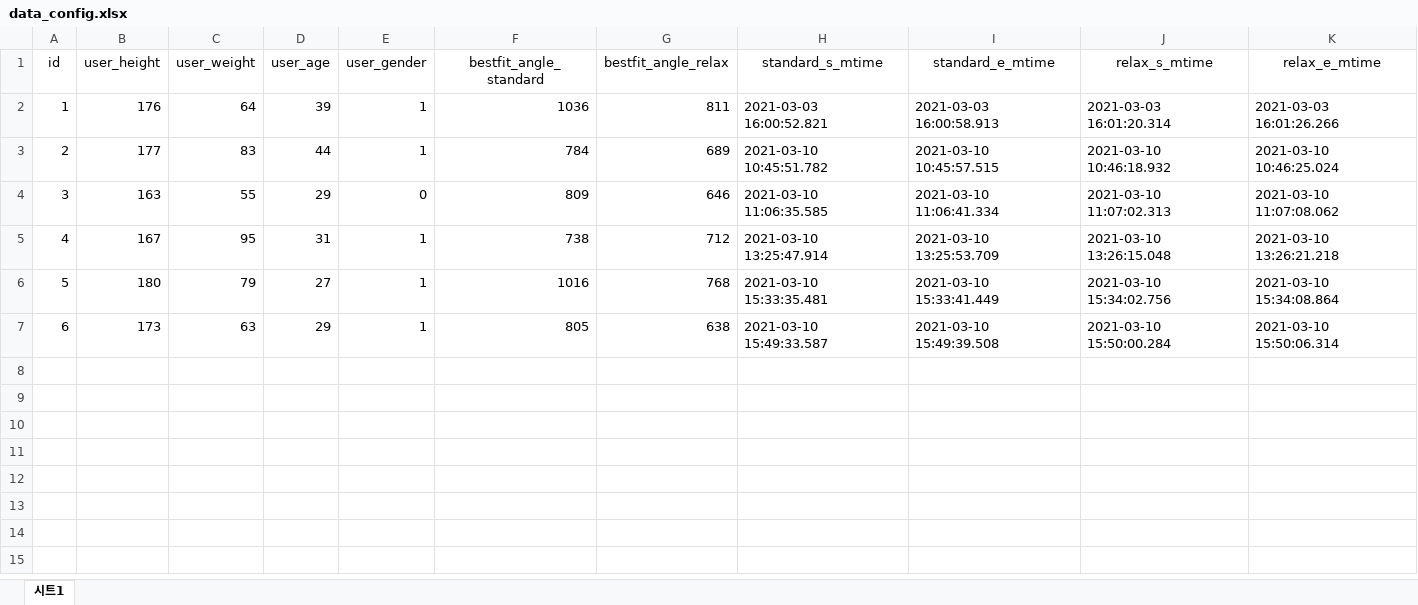
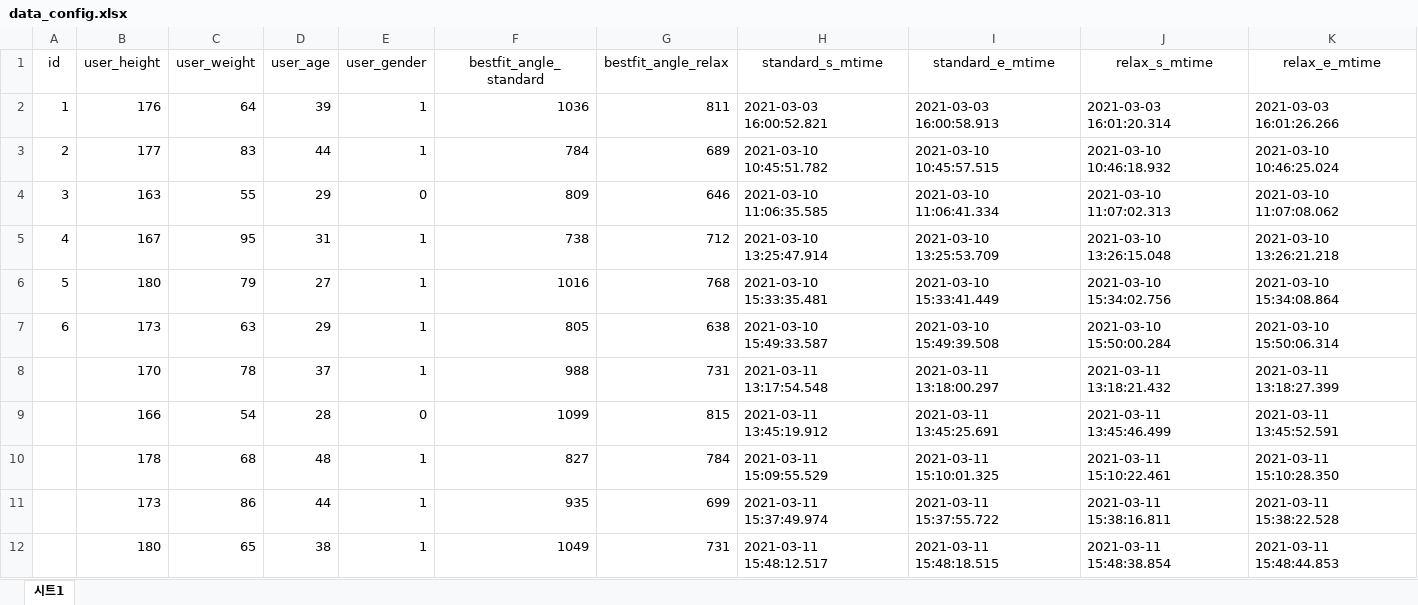
Before and after one commit to elecun/mlpack, an Excel workbook: 2021_legrest/data/train/data_config.xlsx, sheet 시트1, drawn as a sheet; only a part is shown; values as stored, in another font and other column widths than the file's, no borders; rows hold the shown columns only; the diff names each change by its address in the sheet, - before the commit and + after, or states it on an @@ line.

Commit message:
added datasets

```diff
--- a/2021_legrest/data/train/data_config.xlsx (sheet 시트1)
+++ b/2021_legrest/data/train/data_config.xlsx (sheet 시트1)
+row 8:  | 170 | 78 | 37 | 1 | 988 | 731 | 2021-03-11 13:17:54.548 | 2021-03-11 13:18:00.297 | 2021-03-11 13:18:21.432 | 2021-03-11 13:18:27.399
+row 9:  | 166 | 54 | 28 | 0 | 1099 | 815 | 2021-03-11 13:45:19.912 | 2021-03-11 13:45:25.691 | 2021-03-11 13:45:46.499 | 2021-03-11 13:45:52.591
+row 10:  | 178 | 68 | 48 | 1 | 827 | 784 | 2021-03-11 15:09:55.529 | 2021-03-11 15:10:01.325 | 2021-03-11 15:10:22.461 | 2021-03-11 15:10:28.350
+row 11:  | 173 | 86 | 44 | 1 | 935 | 699 | 2021-03-11 15:37:49.974 | 2021-03-11 15:37:55.722 | 2021-03-11 15:38:16.811 | 2021-03-11 15:38:22.528
+row 12:  | 180 | 65 | 38 | 1 | 1049 | 731 | 2021-03-11 15:48:12.517 | 2021-03-11 15:48:18.515 | 2021-03-11 15:48:38.854 | 2021-03-11 15:48:44.853
```
Also changed, not shown: 22 other files.
